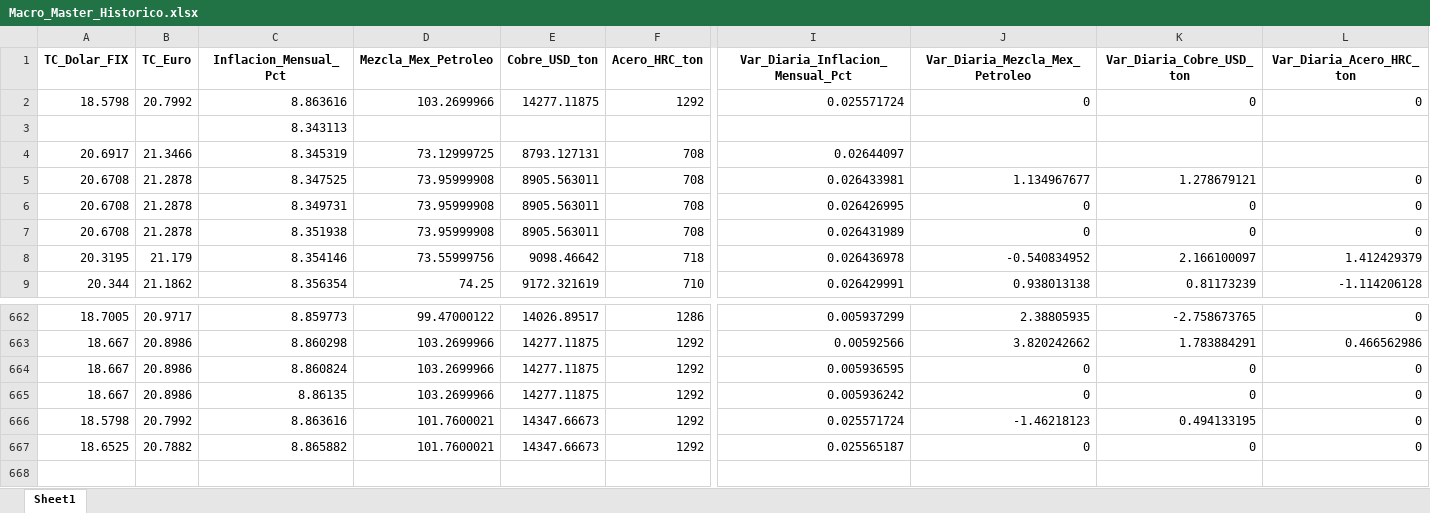
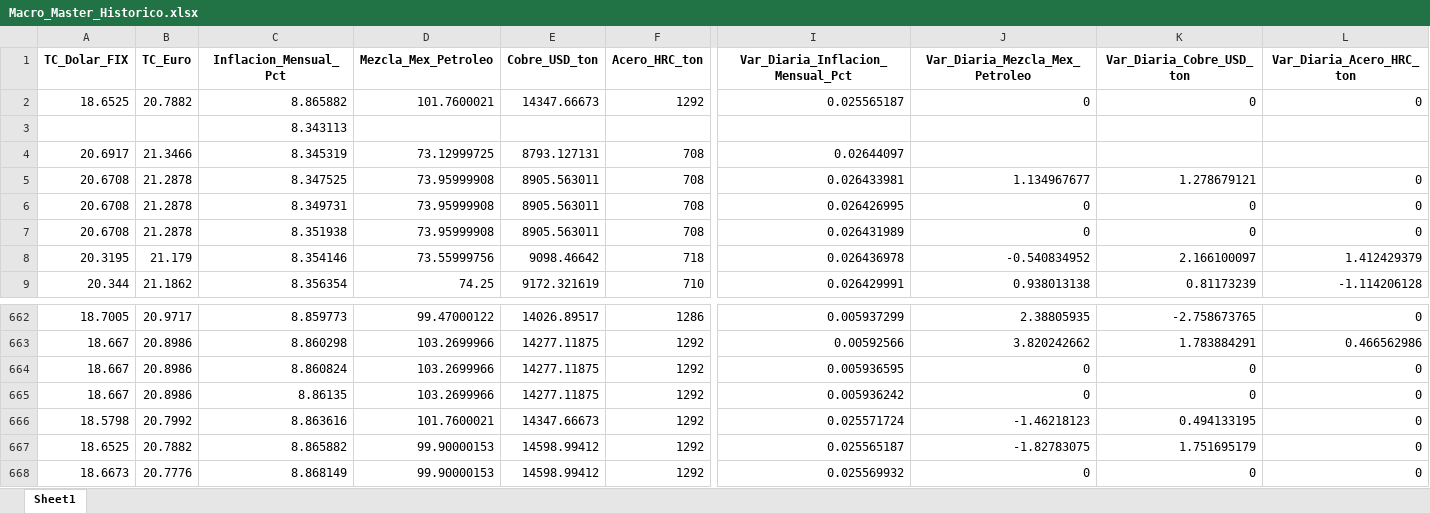
Before and after one commit to dataautomatizacioncalorex-byte/macro-dashboard, an Excel workbook: Macro_Master_Historico.xlsx, sheet Sheet1, drawn as a sheet; only a part is shown, gaps mark what is left out; values as stored, in another font and other column widths than the file's, no borders; removed rows and columns are numbered as before the commit, all else as after; rows hold the shown columns only; the diff names each change by its address in the sheet, - before the commit and + after, or states it on an @@ line.

```diff
--- a/Macro_Master_Historico.xlsx (sheet Sheet1)
+++ b/Macro_Master_Historico.xlsx (sheet Sheet1)
-row 2: 18.5798 | 20.7992 | 8.863616 | 103.2699966 | 14277.11875 | 1292 | 0.025571724 | 0 | 0 | 0
+row 2: 18.6525 | 20.7882 | 8.865882 | 101.7600021 | 14347.66673 | 1292 | 0.025565187 | 0 | 0 | 0
-D667 (Mezcla_Mex_Petroleo): 101.7600021
+D667 (Mezcla_Mex_Petroleo): 99.90000153
-E667 (Cobre_USD_ton): 14347.66673
+E667 (Cobre_USD_ton): 14598.99412
-J667 (Var_Diaria_Mezcla_Mex_Petroleo): 0
+J667 (Var_Diaria_Mezcla_Mex_Petroleo): -1.82783075
-K667 (Var_Diaria_Cobre_USD_ton): 0
+K667 (Var_Diaria_Cobre_USD_ton): 1.751695179
+row 668: 18.6673 | 20.7776 | 8.868149 | 99.90000153 | 14598.99412 | 1292 | 0.025569932 | 0 | 0 | 0
```
